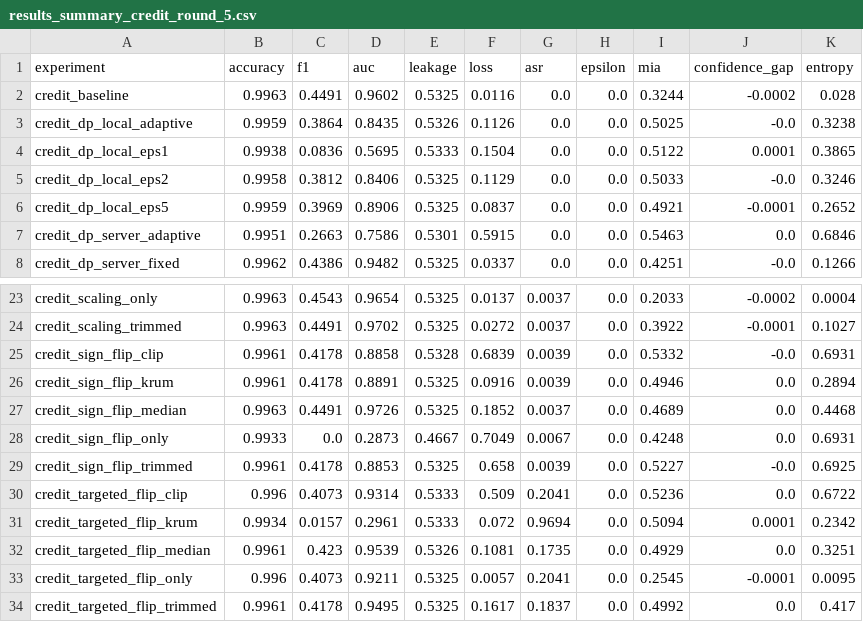
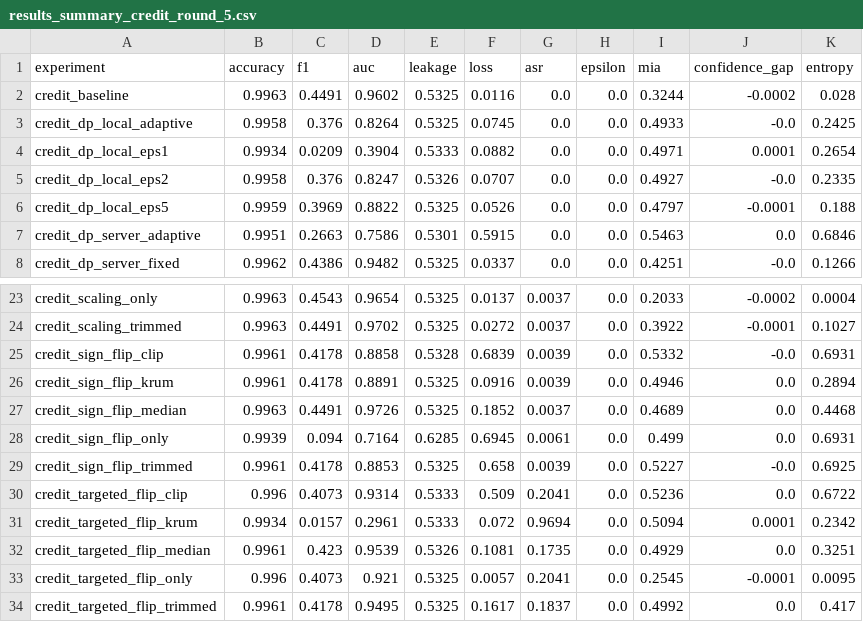
Before and after one commit to abhinavbibek/capstone-federated-learning, a CSV file: results_summary_credit_round_5.csv, drawn as a sheet; only a part is shown, gaps mark what is left out; the diff covers the shown part only.

```diff
--- a/results_summary_credit_round_5.csv
+++ b/results_summary_credit_round_5.csv
@@ -2,6 +2,6 @@ experiment,accuracy,f1,auc,leakage,loss,asr,epsilon,mia,confidence_gap,entropy
 credit_baseline,0.9963,0.4491,0.9602,0.5325,0.0116,0.0,0.0,0.3244,-0.0002,0.028
-credit_dp_local_adaptive,0.9959,0.3864,0.8435,0.5326,0.1126,0.0,0.0,0.5025,-0.0,0.3238
-credit_dp_local_eps1,0.9938,0.0836,0.5695,0.5333,0.1504,0.0,0.0,0.5122,0.0001,0.3865
-credit_dp_local_eps2,0.9958,0.3812,0.8406,0.5325,0.1129,0.0,0.0,0.5033,-0.0,0.3246
-credit_dp_local_eps5,0.9959,0.3969,0.8906,0.5325,0.0837,0.0,0.0,0.4921,-0.0001,0.2652
+credit_dp_local_adaptive,0.9958,0.376,0.8264,0.5325,0.0745,0.0,0.0,0.4933,-0.0,0.2425
+credit_dp_local_eps1,0.9934,0.0209,0.3904,0.5333,0.0882,0.0,0.0,0.4971,0.0001,0.2654
+credit_dp_local_eps2,0.9958,0.376,0.8247,0.5326,0.0707,0.0,0.0,0.4927,-0.0,0.2335
+credit_dp_local_eps5,0.9959,0.3969,0.8822,0.5325,0.0526,0.0,0.0,0.4797,-0.0001,0.188
 credit_dp_server_adaptive,0.9951,0.2663,0.7586,0.5301,0.5915,0.0,0.0,0.5463,0.0,0.6846
@@ -27,3 +27,3 @@ credit_sign_flip_krum,0.9961,0.4178,0.8891,0.5325,0.0916,0.0039,0.0,0.4946,0.0,0
 credit_sign_flip_median,0.9963,0.4491,0.9726,0.5325,0.1852,0.0037,0.0,0.4689,0.0,0.4468
-credit_sign_flip_only,0.9933,0.0,0.2873,0.4667,0.7049,0.0067,0.0,0.4248,0.0,0.6931
+credit_sign_flip_only,0.9939,0.094,0.7164,0.6285,0.6945,0.0061,0.0,0.499,0.0,0.6931
 credit_sign_flip_trimmed,0.9961,0.4178,0.8853,0.5325,0.658,0.0039,0.0,0.5227,-0.0,0.6925
@@ -32,3 +32,3 @@ credit_targeted_flip_krum,0.9934,0.0157,0.2961,0.5333,0.072,0.9694,0.0,0.5094,0.
 credit_targeted_flip_median,0.9961,0.423,0.9539,0.5326,0.1081,0.1735,0.0,0.4929,0.0,0.3251
-credit_targeted_flip_only,0.996,0.4073,0.9211,0.5325,0.0057,0.2041,0.0,0.2545,-0.0001,0.0095
+credit_targeted_flip_only,0.996,0.4073,0.921,0.5325,0.0057,0.2041,0.0,0.2545,-0.0001,0.0095
 credit_targeted_flip_trimmed,0.9961,0.4178,0.9495,0.5325,0.1617,0.1837,0.0,0.4992,0.0,0.417
```
Also changed, not shown: 11 edited cells elsewhere in this file, results_summary_credit_round_10.csv, results_summary_credit_round_2.csv, 10 other files.
